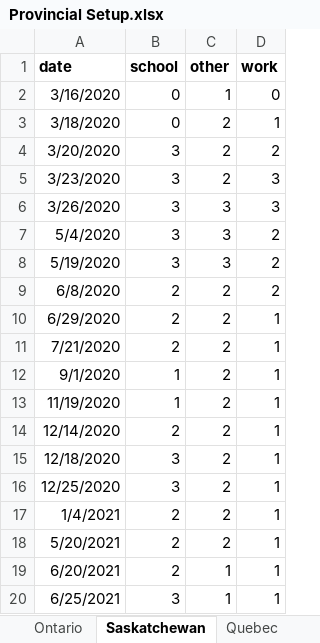
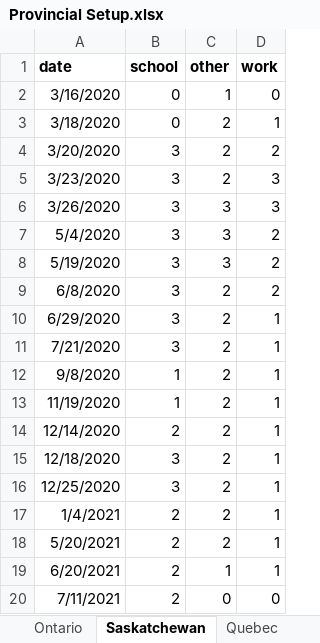
Before and after one commit to ddick8/Covid-19-Policy-Response-Canadian-tracker, an Excel workbook: Provincial Setup.xlsx, sheet Saskatchewan, drawn as a sheet; values as stored, in another font and other column widths than the file's, no borders; removed rows and columns are numbered as before the commit, all else as after; the diff names each change by its address in the sheet, - before the commit and + after, or states it on an @@ line.

Commit message:
Add files via upload
updated doc to reflect the most recent dates

```diff
--- a/Provincial Setup.xlsx (sheet Saskatchewan)
+++ b/Provincial Setup.xlsx (sheet Saskatchewan)
-B9:B11 (school): 2
+B9:B11 (school): 3
-A12 (date): 9/1/2020
+A12 (date): 9/8/2020
-row 20: 6/25/2021 | 3 | 1 | 1
+row 20: 7/11/2021 | 2 | 0 | 0
```
Also changed, not shown: sheet Prince Edward Island, sheet Manitoba, sheet New Brunswick, sheet Ontario, sheet Northwest Territories, sheet Newfoundland & Labrador, 7 more sheets, other sheet tabs.
